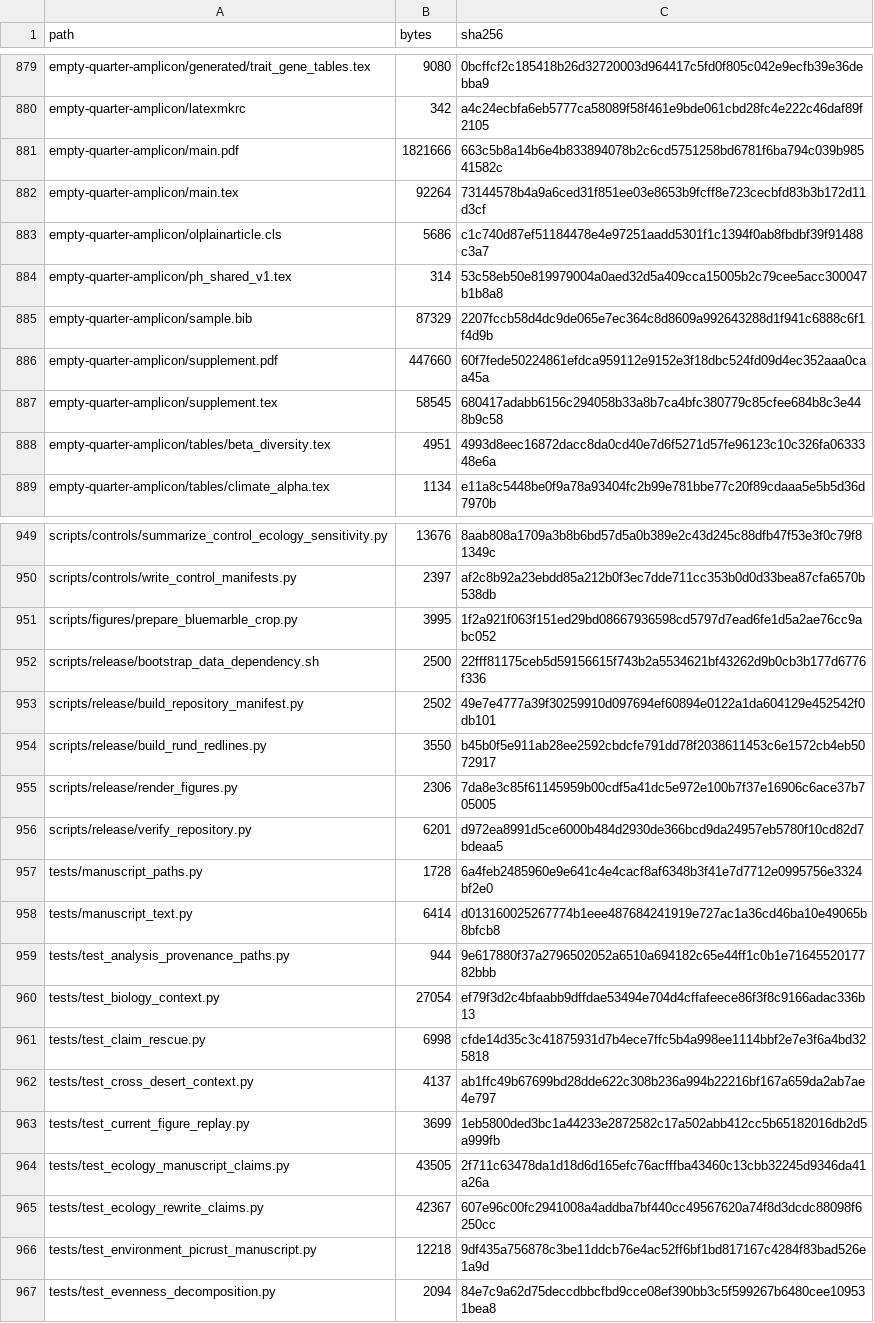
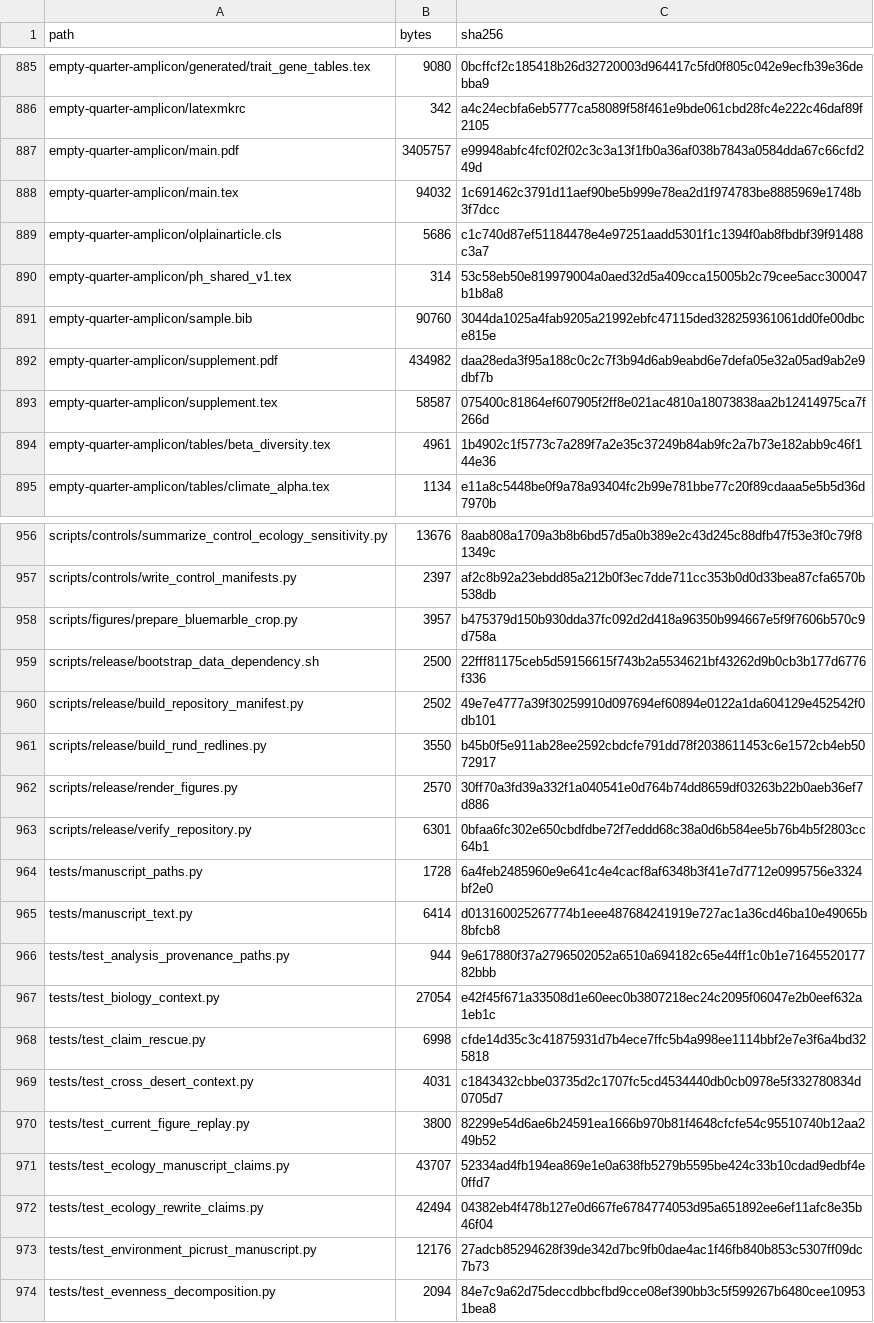
Before and after one commit to bio-ontology-research-group/empty-quarter-ecology, a TSV file: FILE_MANIFEST.tsv, drawn as a sheet; only a part is shown, gaps mark what is left out; the diff covers the shown part only.

```diff
--- a/FILE_MANIFEST.tsv
+++ b/FILE_MANIFEST.tsv
@@ -880,10 +886,10 @@ empty-quarter-amplicon/generated/trait_gene_tables.tex	9080	0bcffcf2c185418b26d3
 empty-quarter-amplicon/latexmkrc	342	a4c24ecbfa6eb5777ca58089f58f461e9bde061cbd28fc4e222c46daf89f2105
-empty-quarter-amplicon/main.pdf	1821666	663c5b8a14b6e4b833894078b2c6cd5751258bd6781f6ba794c039b98541582c
-empty-quarter-amplicon/main.tex	92264	73144578b4a9a6ced31f851ee03e8653b9fcff8e723cecbfd83b3b172d11d3cf
+empty-quarter-amplicon/main.pdf	3405757	e99948abfc4fcf02f02c3c3a13f1fb0a36af038b7843a0584dda67c66cfd249d
+empty-quarter-amplicon/main.tex	94032	1c691462c3791d11aef90be5b999e78ea2d1f974783be8885969e1748b3f7dcc
 empty-quarter-amplicon/olplainarticle.cls	5686	c1c740d87ef51184478e4e97251aadd5301f1c1394f0ab8fbdbf39f91488c3a7
 empty-quarter-amplicon/ph_shared_v1.tex	314	53c58eb50e819979004a0aed32d5a409cca15005b2c79cee5acc300047b1b8a8
-empty-quarter-amplicon/sample.bib	87329	2207fccb58d4dc9de065e7ec364c8d8609a992643288d1f941c6888c6f1f4d9b
-empty-quarter-amplicon/supplement.pdf	447660	60f7fede50224861efdca959112e9152e3f18dbc524fd09d4ec352aaa0caa45a
-empty-quarter-amplicon/supplement.tex	58545	680417adabb6156c294058b33a8b7ca4bfc380779c85cfee684b8c3e448b9c58
-empty-quarter-amplicon/tables/beta_diversity.tex	4951	4993d8eec16872dacc8da0cd40e7d6f5271d57fe96123c10c326fa0633348e6a
+empty-quarter-amplicon/sample.bib	90760	3044da1025a4fab9205a21992ebfc47115ded328259361061dd0fe00dbce815e
+empty-quarter-amplicon/supplement.pdf	434982	daa28eda3f95a188c0c2c7f3b94d6ab9eabd6e7defa05e32a05ad9ab2e9dbf7b
+empty-quarter-amplicon/supplement.tex	58587	075400c81864ef607905f2ff8e021ac4810a18073838aa2b12414975ca7f266d
+empty-quarter-amplicon/tables/beta_diversity.tex	4961	1b4902c1f5773c7a289f7a2e35c37249b84ab9fc2a7b73e182abb9c46f144e36
 empty-quarter-amplicon/tables/climate_alpha.tex	1134	e11a8c5448be0f9a78a93404fc2b99e781bbe77c20f89cdaaa5e5b5d36d7970b
@@ -950,3 +957,3 @@ scripts/controls/summarize_control_ecology_sensitivity.py	13676	8aab808a1709a3b8
 scripts/controls/write_control_manifests.py	2397	af2c8b92a23ebdd85a212b0f3ec7dde711cc353b0d0d33bea87cfa6570b538db
-scripts/figures/prepare_bluemarble_crop.py	3995	1f2a921f063f151ed29bd08667936598cd5797d7ead6fe1d5a2ae76cc9abc052
+scripts/figures/prepare_bluemarble_crop.py	3957	b475379d150b930dda37fc092d2d418a96350b994667e5f9f7606b570c9d758a
 scripts/release/bootstrap_data_dependency.sh	2500	22fff81175ceb5d59156615f743b2a5534621bf43262d9b0cb3b177d6776f336
@@ -954,4 +961,4 @@ scripts/release/build_repository_manifest.py	2502	49e7e4777a39f30259910d097694ef
 scripts/release/build_rund_redlines.py	3550	b45b0f5e911ab28ee2592cbdcfe791dd78f2038611453c6e1572cb4eb5072917
-scripts/release/render_figures.py	2306	7da8e3c85f61145959b00cdf5a41dc5e972e100b7f37e16906c6ace37b705005
-scripts/release/verify_repository.py	6201	d972ea8991d5ce6000b484d2930de366bcd9da24957eb5780f10cd82d7bdeaa5
+scripts/release/render_figures.py	2570	30ff70a3fd39a332f1a040541e0d764b74dd8659df03263b22b0aeb36ef7d886
+scripts/release/verify_repository.py	6301	0bfaa6fc302e650cbdfdbe72f7eddd68c38a0d6b584ee5b76b4b5f2803cc64b1
 tests/manuscript_paths.py	1728	6a4feb2485960e9e641c4e4cacf8af6348b3f41e7d7712e0995756e3324bf2e0
@@ -959,9 +966,9 @@ tests/manuscript_text.py	6414	d013160025267774b1eee487684241919e727ac1a36cd46ba1
 tests/test_analysis_provenance_paths.py	944	9e617880f37a2796502052a6510a694182c65e44ff1c0b1e7164552017782bbb
-tests/test_biology_context.py	27054	ef79f3d2c4bfaabb9dffdae53494e704d4cffafeece86f3f8c9166adac336b13
+tests/test_biology_context.py	27054	e42f45f671a33508d1e60eec0b3807218ec24c2095f06047e2b0eef632a1eb1c
 tests/test_claim_rescue.py	6998	cfde14d35c3c41875931d7b4ece7ffc5b4a998ee1114bbf2e7e3f6a4bd325818
-tests/test_cross_desert_context.py	4137	ab1ffc49b67699bd28dde622c308b236a994b22216bf167a659da2ab7ae4e797
-tests/test_current_figure_replay.py	3699	1eb5800ded3bc1a44233e2872582c17a502abb412cc5b65182016db2d5a999fb
-tests/test_ecology_manuscript_claims.py	43505	2f711c63478da1d18d6d165efc76acfffba43460c13cbb32245d9346da41a26a
-tests/test_ecology_rewrite_claims.py	42367	607e96c00fc2941008a4addba7bf440cc49567620a74f8d3dcdc88098f6250cc
-tests/test_environment_picrust_manuscript.py	12218	9df435a756878c3be11ddcb76e4ac52ff6bf1bd817167c4284f83bad526e1a9d
+tests/test_cross_desert_context.py	4031	c1843432cbbe03735d2c1707fc5cd4534440db0cb0978e5f332780834d0705d7
+tests/test_current_figure_replay.py	3800	82299e54d6ae6b24591ea1666b970b81f4648cfcfe54c95510740b12aa249b52
+tests/test_ecology_manuscript_claims.py	43707	52334ad4fb194ea869e1e0a638fb5279b5595be424c33b10cdad9edbf4e0ffd7
+tests/test_ecology_rewrite_claims.py	42494	04382eb4f478b127e0d667fe6784774053d95a651892ee6ef11afc8e35b46f04
+tests/test_environment_picrust_manuscript.py	12176	27adcb85294628f39de342d7bc9fb0dae4ac1f46fb840b853c5307ff09dc7b73
 tests/test_evenness_decomposition.py	2094	84e7c9a62d75deccdbbcfbd9cce08ef390bb3c5f599267b6480cee109531bea8
```
Also changed, not shown: 9 added rows, 2 removed rows and 19 edited cells elsewhere in this file, empty-quarter-amplicon/figures/figure_manifest.tsv, 35 other files.
